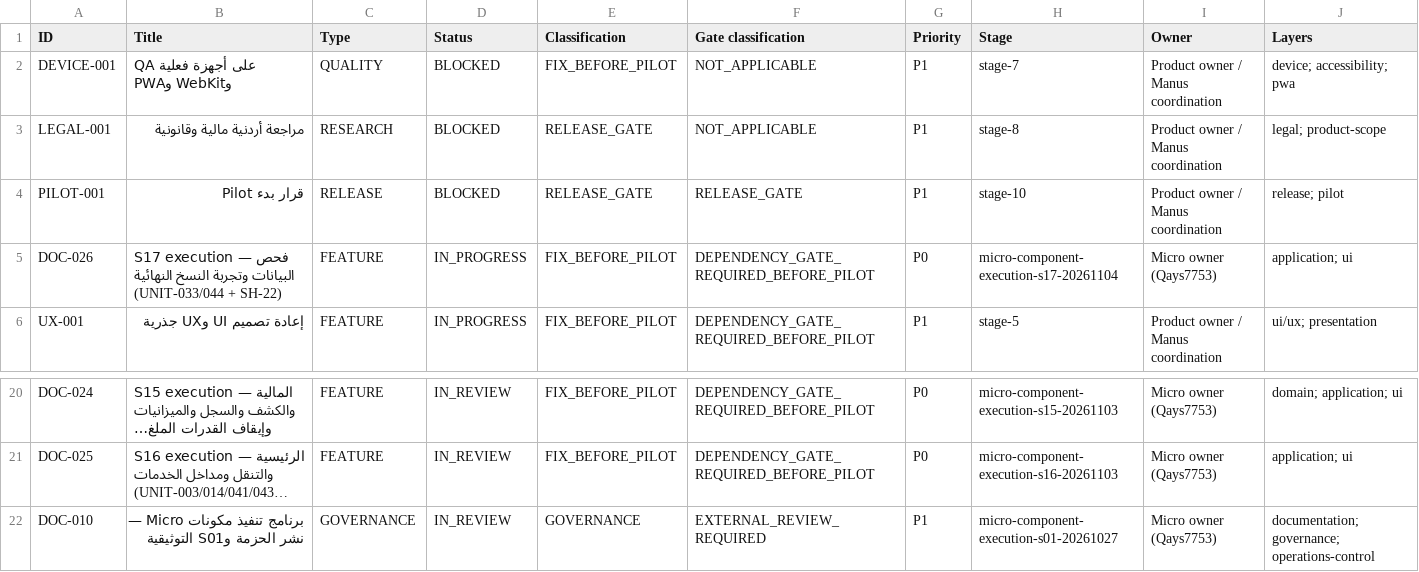
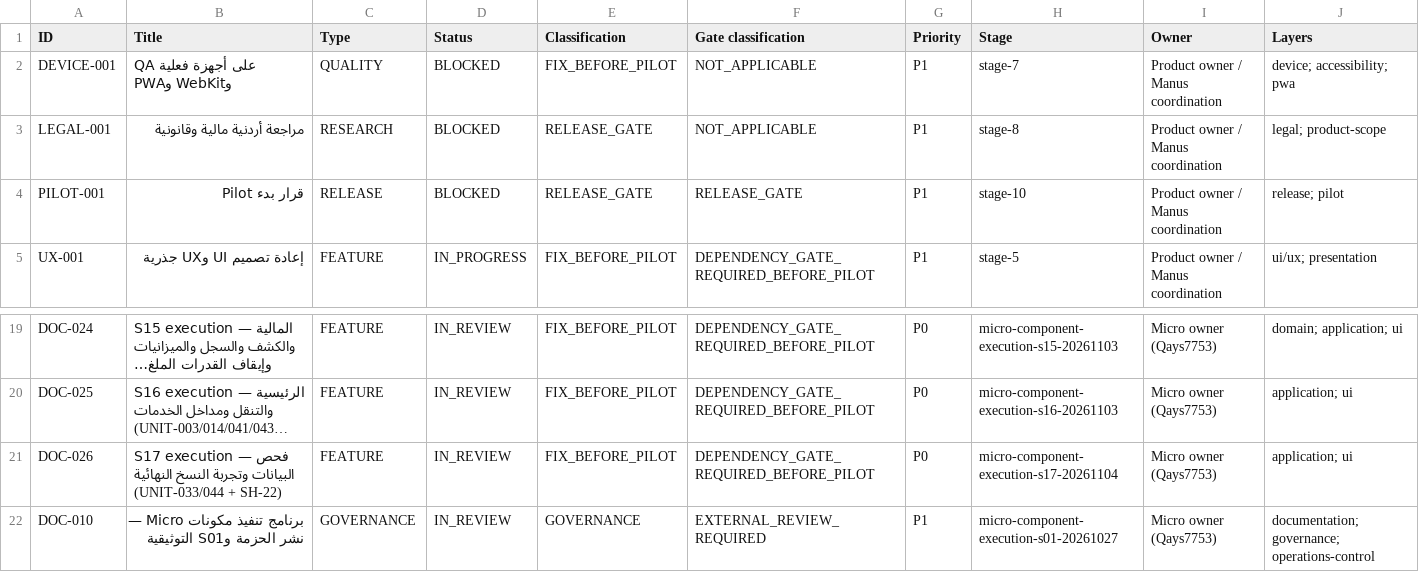
Before and after one commit to Qays7753/Micro, a CSV file: docs/operations/control/generated/MASTER-TRACKER.csv, drawn as a sheet; only a part is shown, gaps mark what is left out; long unchanged cells end in …; removed rows and columns are numbered as before the commit, all else as after; rows hold the shown columns only; the diff names each change by its address in the sheet, - before the commit and + after, or states it on an @@ line.

Commit message:
docs(s17): delivery records — DOC-026/WS-241→242 to IN_REVIEW/REVIEW_REQUIRED (legal release, 0 active claims), result 22-S17-RESULT-2026-11-04 (code candidate 1f232c79 + surfaces anchor 1e6d17b2 with the exact measured swRuntime 27,754), stage cards and progress/handoff and current-state within its size guard (19,894/20,480), dated log entry, document index, MANIFEST resume-order status, and tracker views + Excel provenance via the official generator; the five sequential read-only reviews PASS with no confirmed in-scope finding; 41/34 unchanged; the two remote gates are proven on the final pushed head in the PR #383 comment; per the connected order S18 starts immediately

```diff
--- a/docs/operations/control/generated/MASTER-TRACKER.csv
+++ b/docs/operations/control/generated/MASTER-TRACKER.csv
-row 5: DOC-026 | S17 execution — فحص البيانات وتجربة النسخ النهائية (UNIT-033/044 + SH-22) | FEATURE | IN_PROGRESS | FIX_BEFORE_PILOT | DEPENDENCY_GATE_REQUIRED_BEFORE_PILOT | P0 | micro-component-execution-s17-20261104 | Micro owner (Qays7753) | application; ui
+row 21: DOC-026 | S17 execution — فحص البيانات وتجربة النسخ النهائية (UNIT-033/044 + SH-22) | FEATURE | IN_REVIEW | FIX_BEFORE_PILOT | DEPENDENCY_GATE_REQUIRED_BEFORE_PILOT | P0 | micro-component-execution-s17-20261104 | Micro owner (Qays7753) | application; ui
```
Also changed, not shown: 14 other files.
